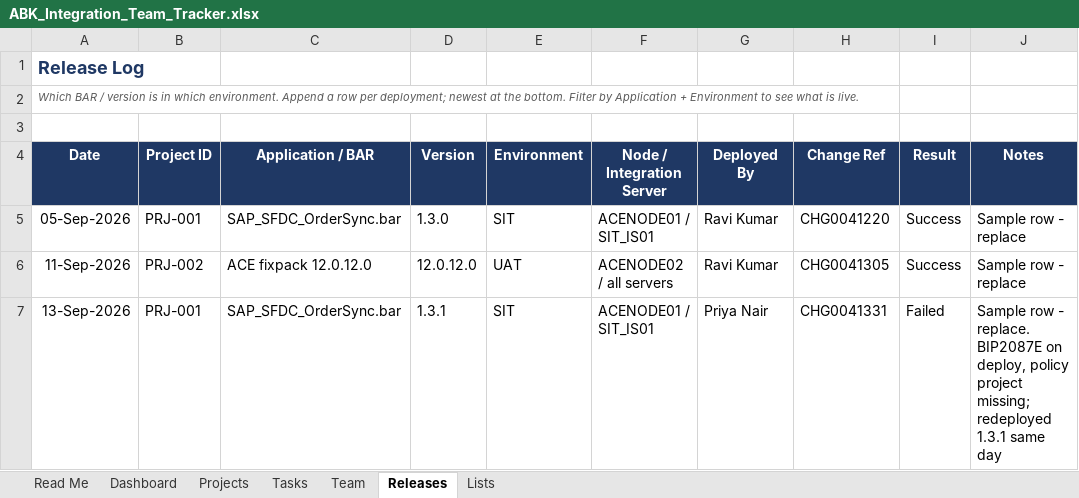
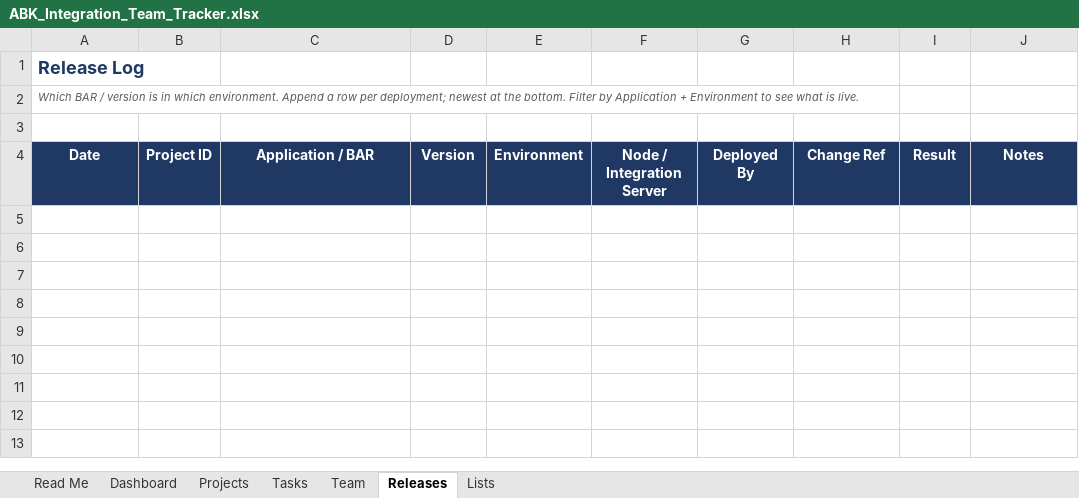
Before and after one commit to srirm88/Claude-Code-Phani, an Excel workbook: tools/ABK_Integration_Team_Tracker.xlsx, sheet Releases, drawn as a sheet; values as stored, in another font and other column widths than the file's, no borders; charts and pictures and conditional formats not drawn; the diff names each change by its address in the sheet, - before the commit and + after, or states it on an @@ line.

```diff
--- a/tools/ABK_Integration_Team_Tracker.xlsx (sheet Releases)
+++ b/tools/ABK_Integration_Team_Tracker.xlsx (sheet Releases)
-row 5: 05-Sep-2026 | PRJ-001 | SAP_SFDC_OrderSync.bar | 1.3.0 | SIT | ACENODE01 / SIT_IS01 | Ravi Kumar | CHG0041220 | Success | Sample row - replace
-row 6: 11-Sep-2026 | PRJ-002 | ACE fixpack 12.0.12.0 | 12.0.12.0 | UAT | ACENODE02 / all servers | Ravi Kumar | CHG0041305 | Success | Sample row - replace
-row 7: 13-Sep-2026 | PRJ-001 | SAP_SFDC_OrderSync.bar | 1.3.1 | SIT | ACENODE01 / SIT_IS01 | Priya Nair | CHG0041331 | Failed | Sample row - replace. BIP2087E on deploy, policy project missing; redeployed 1.3.1 same day
```
Also changed, not shown: sheet Tasks, sheet Dashboard, sheet Projects, sheet Team, sheet Read Me, 1 other file.
